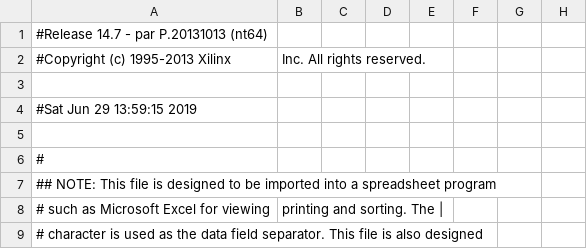
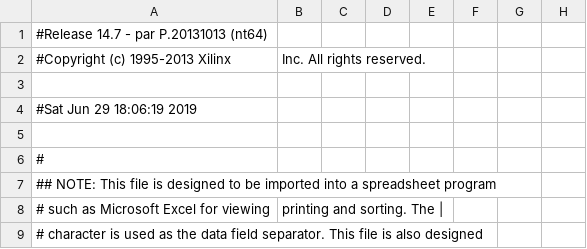
Before and after one commit to Roboaholic/FPGA_Course_Design, a CSV file: CourseDesign2019/Module_Top_pad.csv, drawn as a sheet; only a part is shown; the diff names each change by its address in the sheet, - before the commit and + after, or states it on an @@ line.

```diff
--- a/CourseDesign2019/Module_Top_pad.csv
+++ b/CourseDesign2019/Module_Top_pad.csv
-A4: #Sat Jun 29 13:59:15 2019
+A4: #Sat Jun 29 18:06:19 2019
```
Also changed, not shown: 50 other files.
